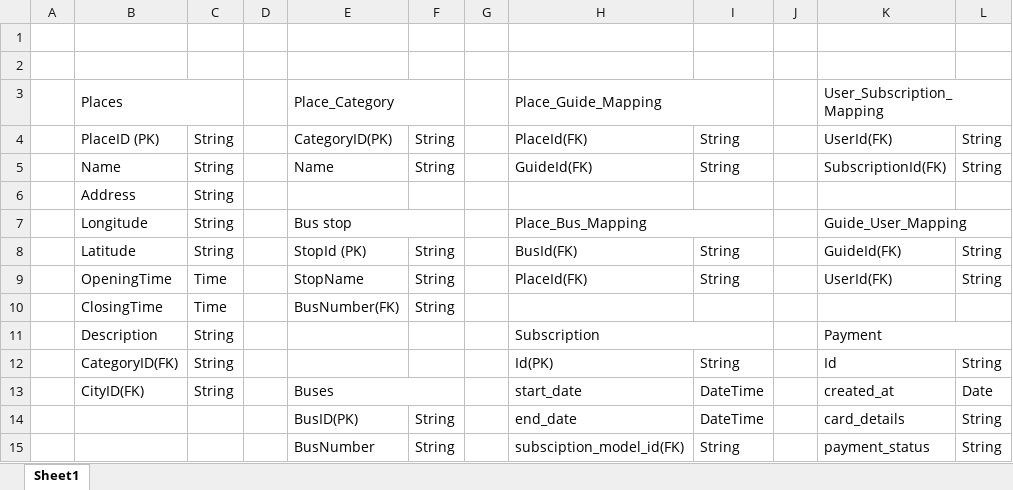
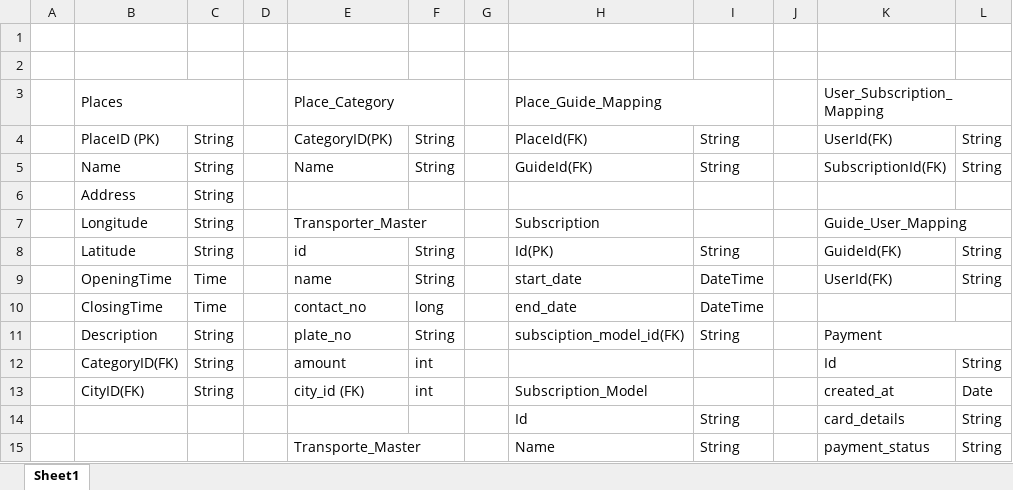
Before and after one commit to Bhavin1324/TourGuide_TLT, an Excel workbook: DB_Structure.xlsx, sheet Sheet1, drawn as a sheet; only a part is shown; values as stored, in another font and other column widths than the file's, no cell formats; removed rows and columns are numbered as before the commit, all else as after; the diff covers the shown part only; the diff names each change by its address in the sheet, - before the commit and + after, or states it on an @@ line.

Commit message:
Explore place and other entity addition

```diff
--- a/DB_Structure.xlsx (sheet Sheet1)
+++ b/DB_Structure.xlsx (sheet Sheet1)
-E7: Bus stop
+E7: Transporter_Master
-H7: Place_Bus_Mapping
+H7: Subscription
-H7:I7 merged
-E8: StopId (PK)
+E8: id
-H8: BusId(FK)
+H8: Id(PK)
-E9: StopName
+E9: name
-H9: PlaceId(FK)
+H9: start_date
-I9: String
+I9: DateTime
-E10: BusNumber(FK)
+E10: contact_no
-F10: String
+F10: long
-H10: (empty)
+H10: end_date
-I10: (empty)
+I10: DateTime
-E11: (empty)
+E11: plate_no
-F11: (empty)
+F11: String
-H11: Subscription
+H11: subsciption_model_id(FK)
-H11:I11 merged
-I11: (empty)
+I11: String
-E12: (empty)
+E12: amount
-F12:F13: (empty)
+F12:F13: int
-H12: Id(PK)
+H12: (empty)
-I12: String
+I12: (empty)
-E13: Buses
+E13: city_id (FK)
-E13:F13 merged
-H13: start_date
+H13: Subscription_Model
-I13: DateTime
+I13: (empty)
-row 14:  |  |  |  | BusID(PK) | String |  | end_date | DateTime |  | card_details | String
+row 14:  |  |  |  |  |  |  | Id | String |  | card_details | String
-E15: BusNumber
+E15: Transporte_Master
+E15:F15 merged
-F15: String
+F15: (empty)
-H15: subsciption_model_id(FK)
+H15: Name
```
Also changed, not shown: 4 added rows, 2 removed rows, 49 edited cells and merged cells elsewhere in this sheet, cell formats, 15 other files.
